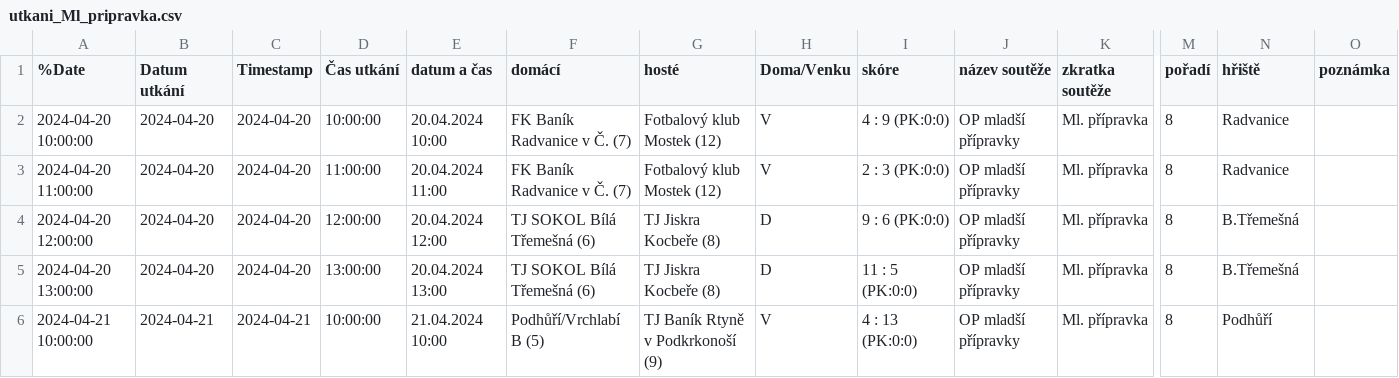
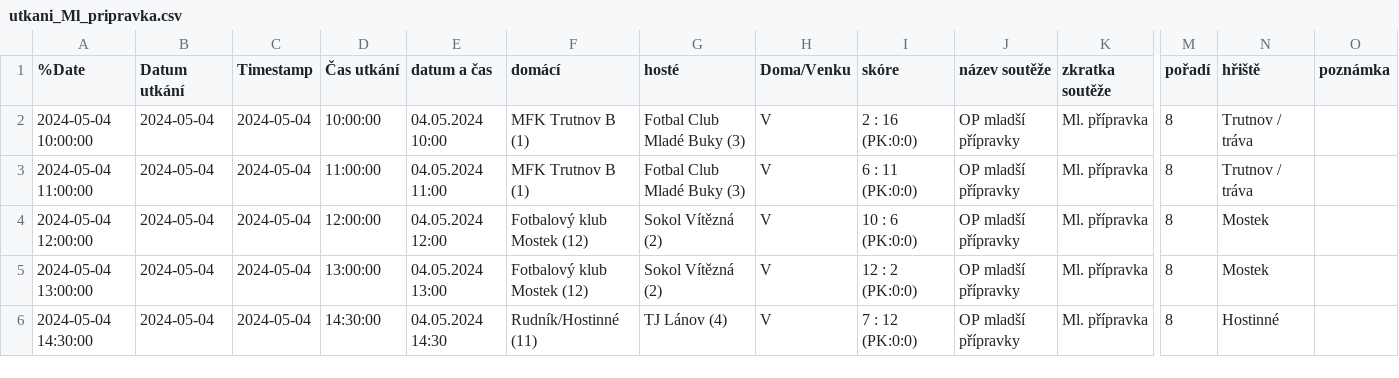
Before and after one commit to MustafaHadzi/bt_matches, a CSV file: utkani_Ml_pripravka.csv, drawn as a sheet; only a part is shown, gaps mark what is left out; the diff covers the shown part only; the diff names each change by its address in the sheet, - before the commit and + after, or states it on an @@ line.

Commit message:
Committing file utkani_Ml_pripravka.csv

```diff
--- a/utkani_Ml_pripravka.csv
+++ b/utkani_Ml_pripravka.csv
-A2 (%Date): 2024-04-20 10:00:00
+A2 (%Date): 2024-05-04 10:00:00
-B2:B5 (Datum utkání): 2024-04-20
+B2:B5 (Datum utkání): 2024-05-04
-C2:C5 (Timestamp): 2024-04-20
+C2:C5 (Timestamp): 2024-05-04
-E2 (datum a čas): 20.04.2024 10:00
+E2 (datum a čas): 04.05.2024 10:00
-F2:F3 (domácí): FK Baník Radvanice v Č. (7)
+F2:F3 (domácí): MFK Trutnov B (1)
-G2:G3 (hosté): Fotbalový klub Mostek (12)
+G2:G3 (hosté): Fotbal Club Mladé Buky (3)
-I2 (skóre): 4 : 9 (PK:0:0)
+I2 (skóre): 2 : 16 (PK:0:0)
-N2:N3 (hřiště): Radvanice
+N2:N3 (hřiště): Trutnov / tráva
-A3 (%Date): 2024-04-20 11:00:00
+A3 (%Date): 2024-05-04 11:00:00
-E3 (datum a čas): 20.04.2024 11:00
+E3 (datum a čas): 04.05.2024 11:00
-I3 (skóre): 2 : 3 (PK:0:0)
+I3 (skóre): 6 : 11 (PK:0:0)
-A4 (%Date): 2024-04-20 12:00:00
+A4 (%Date): 2024-05-04 12:00:00
-E4 (datum a čas): 20.04.2024 12:00
+E4 (datum a čas): 04.05.2024 12:00
-F4:F5 (domácí): TJ SOKOL Bílá Třemešná (6)
+F4:F5 (domácí): Fotbalový klub Mostek (12)
-G4:G5 (hosté): TJ Jiskra Kocbeře (8)
+G4:G5 (hosté): Sokol Vítězná (2)
-H4:H5 (Doma/Venku): D
+H4:H5 (Doma/Venku): V
-I4 (skóre): 9 : 6 (PK:0:0)
+I4 (skóre): 10 : 6 (PK:0:0)
-N4:N5 (hřiště): B.Třemešná
+N4:N5 (hřiště): Mostek
-A5 (%Date): 2024-04-20 13:00:00
+A5 (%Date): 2024-05-04 13:00:00
-E5 (datum a čas): 20.04.2024 13:00
+E5 (datum a čas): 04.05.2024 13:00
-I5 (skóre): 11 : 5 (PK:0:0)
+I5 (skóre): 12 : 2 (PK:0:0)
-A6 (%Date): 2024-04-21 10:00:00
+A6 (%Date): 2024-05-04 14:30:00
-B6 (Datum utkání): 2024-04-21
+B6 (Datum utkání): 2024-05-04
-C6 (Timestamp): 2024-04-21
+C6 (Timestamp): 2024-05-04
-D6 (Čas utkání): 10:00:00
+D6 (Čas utkání): 14:30:00
-E6 (datum a čas): 21.04.2024 10:00
+E6 (datum a čas): 04.05.2024 14:30
-F6 (domácí): Podhůří/Vrchlabí B (5)
+F6 (domácí): Rudník/Hostinné (11)
-G6 (hosté): TJ Baník Rtyně v Podkrkonoší (9)
+G6 (hosté): TJ Lánov (4)
-I6 (skóre): 4 : 13 (PK:0:0)
+I6 (skóre): 7 : 12 (PK:0:0)
-N6 (hřiště): Podhůří
+N6 (hřiště): Hostinné
```
Also changed, not shown: 62 edited cells elsewhere in this file.
